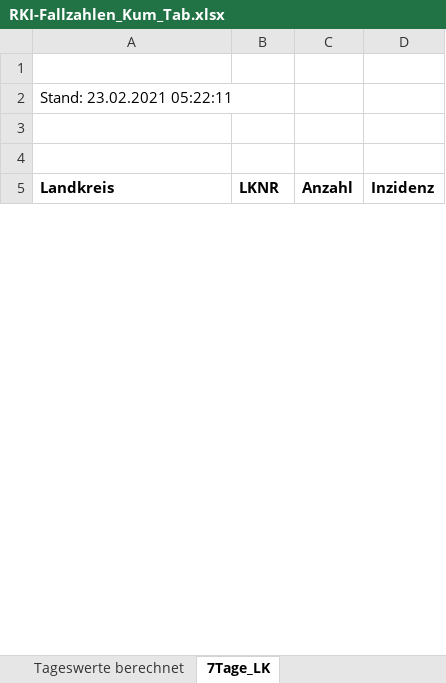
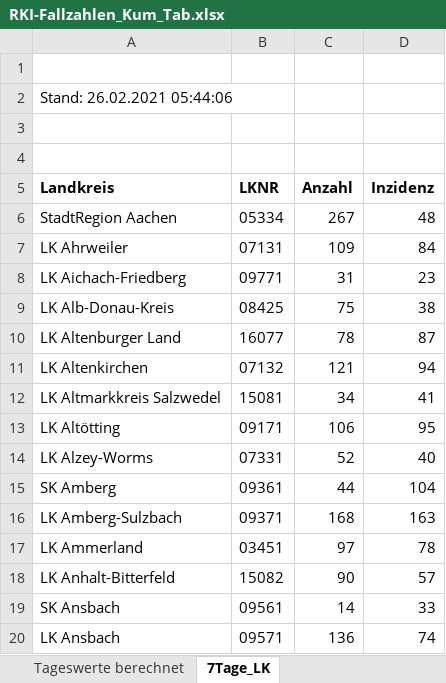
Before and after one commit to ofenloch/rki-data-evaluation, an Excel workbook: rki-data/RKI-Fallzahlen_Kum_Tab.xlsx, sheet 7Tage_LK, drawn as a sheet; only a part is shown; values as stored, in another font and other column widths than the file's, no borders; the diff covers the shown part only; the diff names each change by its address in the sheet, - before the commit and + after, or states it on an @@ line.

Commit message:
add RKI data downloaded 2021-02-27--19-15-01

```diff
--- a/rki-data/RKI-Fallzahlen_Kum_Tab.xlsx (sheet 7Tage_LK)
+++ b/rki-data/RKI-Fallzahlen_Kum_Tab.xlsx (sheet 7Tage_LK)
-A2 (Landkreis): Stand: 23.02.2021 05:22:11
+A2 (Landkreis): Stand: 26.02.2021 05:44:06
+row 6: StadtRegion Aachen | 05334 | 267 | 48
+row 7: LK Ahrweiler | 07131 | 109 | 84
+row 8: LK Aichach-Friedberg | 09771 | 31 | 23
+row 9: LK Alb-Donau-Kreis | 08425 | 75 | 38
+row 10: LK Altenburger Land | 16077 | 78 | 87
+row 11: LK Altenkirchen | 07132 | 121 | 94
+row 12: LK Altmarkkreis Salzwedel | 15081 | 34 | 41
+row 13: LK Altötting | 09171 | 106 | 95
+row 14: LK Alzey-Worms | 07331 | 52 | 40
+row 15: SK Amberg | 09361 | 44 | 104
+row 16: LK Amberg-Sulzbach | 09371 | 168 | 163
+row 17: LK Ammerland | 03451 | 97 | 78
+row 18: LK Anhalt-Bitterfeld | 15082 | 90 | 57
+row 19: SK Ansbach | 09561 | 14 | 33
+row 20: LK Ansbach | 09571 | 136 | 74
```
Also changed, not shown: 106 added rows, 121 removed rows, 4 moved rows and 555 edited cells elsewhere in this sheet, sheet BL_7-Tage-Fallzahlen, sheet BL_7-Tage-Inzidenz, sheet Tageswerte berechnet, sheet Fälle-Todesfälle-gesamt, rki-data/RKI-COVID-19_Todesfaelle.xlsx, rki-data/RKI-Nowcasting_Zahlen.xlsx.
